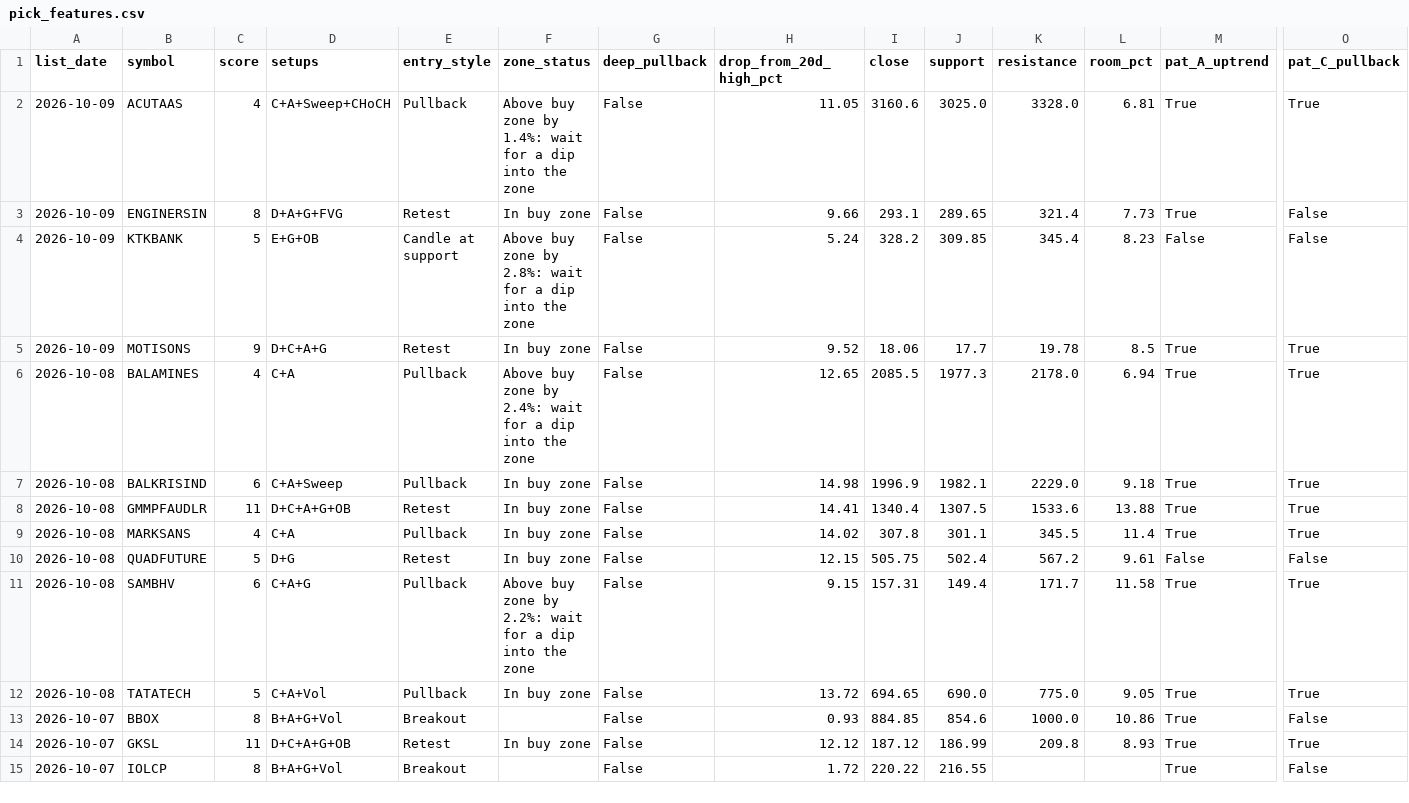
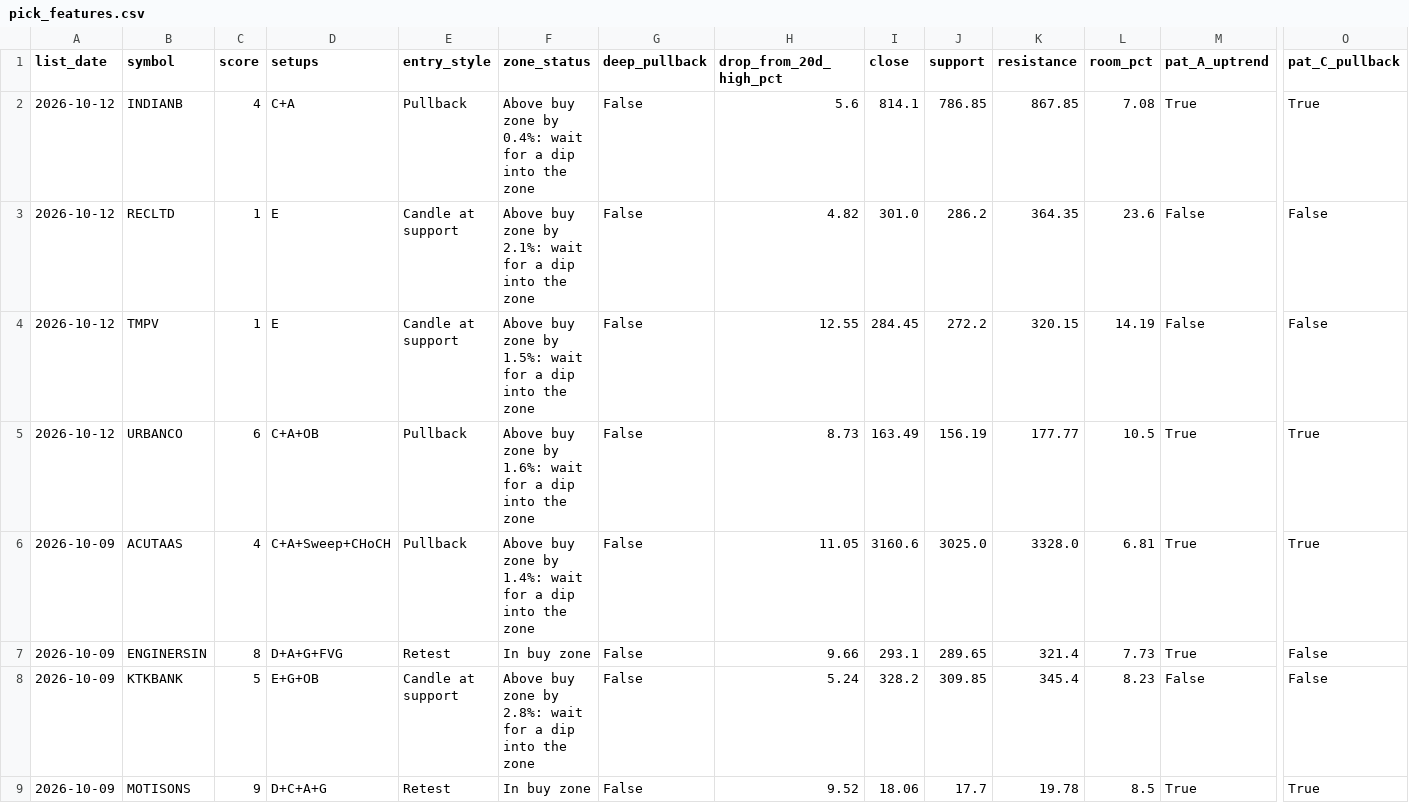
Before and after one commit to Parth1501/nse-swing-data, a CSV file: data/pick_features.csv, drawn as a sheet; only a part is shown, gaps mark what is left out; the shorter side is filled out with more unchanged rows; rows hold the shown columns only; the diff names each change by its address in the sheet, - before the commit and + after, or states it on an @@ line.

```diff
--- a/data/pick_features.csv
+++ b/data/pick_features.csv
+row 2: 2026-10-12 | INDIANB | 4 | C+A | Pullback | Above buy zone by 0.4%: wait for a dip into the zone | False | 5.6 | 814.1 | 786.85 | 867.85 | 7.08 | True | True
+row 3: 2026-10-12 | RECLTD | 1 | E | Candle at support | Above buy zone by 2.1%: wait for a dip into the zone | False | 4.82 | 301.0 | 286.2 | 364.35 | 23.6 | False | False
+row 4: 2026-10-12 | TMPV | 1 | E | Candle at support | Above buy zone by 1.5%: wait for a dip into the zone | False | 12.55 | 284.45 | 272.2 | 320.15 | 14.19 | False | False
+row 5: 2026-10-12 | URBANCO | 6 | C+A+OB | Pullback | Above buy zone by 1.6%: wait for a dip into the zone | False | 8.73 | 163.49 | 156.19 | 177.77 | 10.5 | True | True
```
Also changed, not shown: data/latest.csv, data/picks_log.csv, 13 other files.
